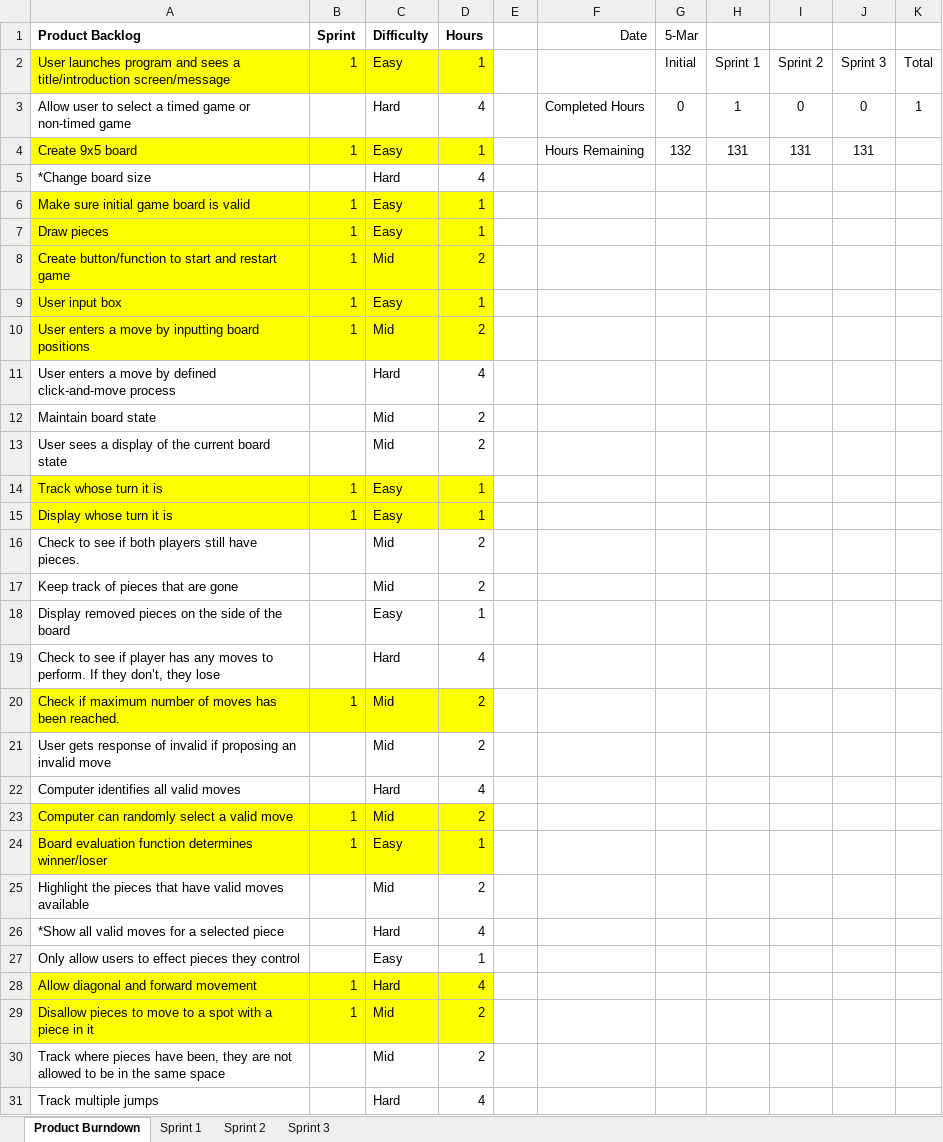
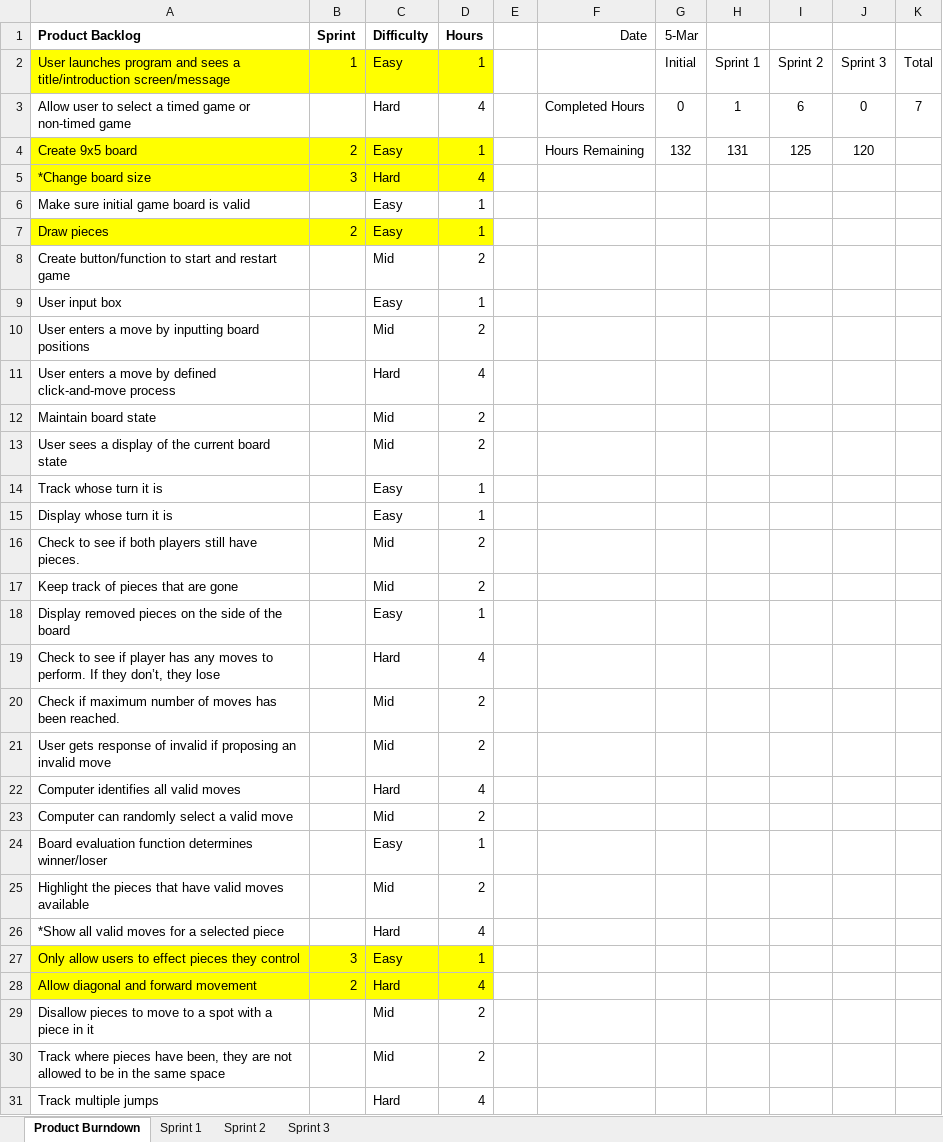
Before and after one commit to mileshick/CSCE315-Project2, an Excel workbook: Burndown Charts.xlsx, sheet Product Burndown, drawn as a sheet; only a part is shown; values as stored, in another font and other column widths than the file's, no borders; charts and pictures not drawn; the diff covers the shown part only; the diff names each change by its address in the sheet, - before the commit and + after, or states it on an @@ line.

Commit message:
Added Sprint 3 backlog

```diff
--- a/Burndown Charts.xlsx (sheet Product Burndown)
+++ b/Burndown Charts.xlsx (sheet Product Burndown)
-I3: 0
+I3: 6
-K3: 1
+K3: 7
-B4 (Sprint): 1
+B4 (Sprint): 2
-I4: 131
+I4: 125
-J4: 131
+J4: 120
-A5:D5 fill: none
+A5:D5 fill: #FFFF00
-B5 (Sprint): (empty)
+B5 (Sprint): 3
-A6:D6 fill: #FFFF00
+A6:D6 fill: none
-B6 (Sprint): 1
+B6 (Sprint): (empty)
-B7 (Sprint): 1
+B7 (Sprint): 2
-A8:D10 fill: #FFFF00
+A8:D10 fill: none
-B8:B10 (Sprint): 1
+B8:B10 (Sprint): (empty)
-A14:D15 fill: #FFFF00
+A14:D15 fill: none
-B14:B15 (Sprint): 1
+B14:B15 (Sprint): (empty)
-A20:D20 fill: #FFFF00
+A20:D20 fill: none
-B20 (Sprint): 1
+B20 (Sprint): (empty)
-A23:D24 fill: #FFFF00
+A23:D24 fill: none
-B23:B24 (Sprint): 1
+B23:B24 (Sprint): (empty)
-A27:D27 fill: none
+A27:D27 fill: #FFFF00
-B27 (Sprint): (empty)
+B27 (Sprint): 3
-B28 (Sprint): 1
+B28 (Sprint): 2
-A29:D29 fill: #FFFF00
+A29:D29 fill: none
-B29 (Sprint): 1
+B29 (Sprint): (empty)
```
Also changed, not shown: 2 edited cells and cell formats elsewhere in this sheet, sheet Sprint 3, sheet Sprint 2, sheet Sprint 1, formulas that keep their value, charts or pictures, 3 other files.
